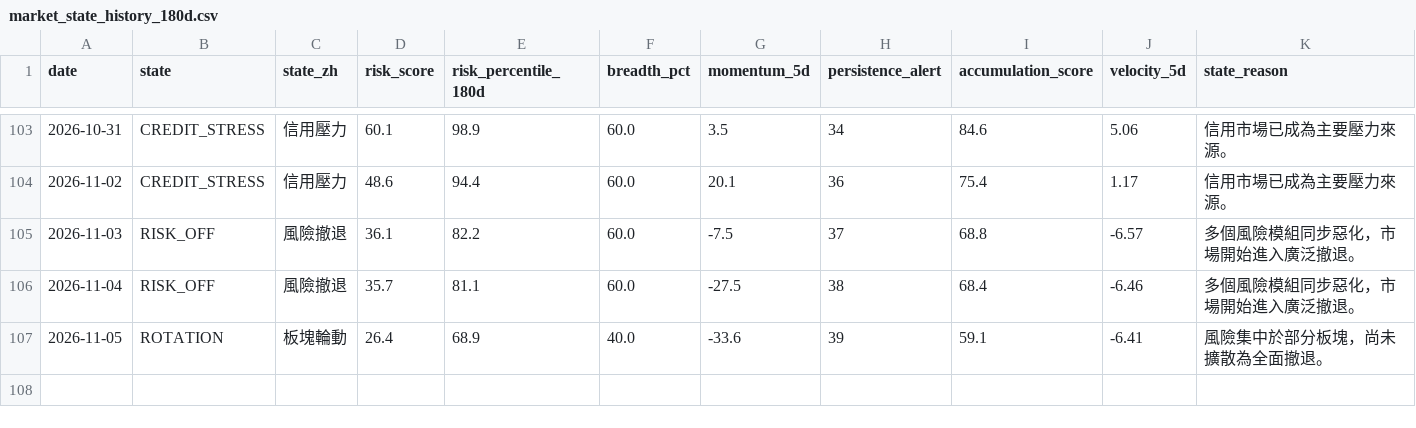
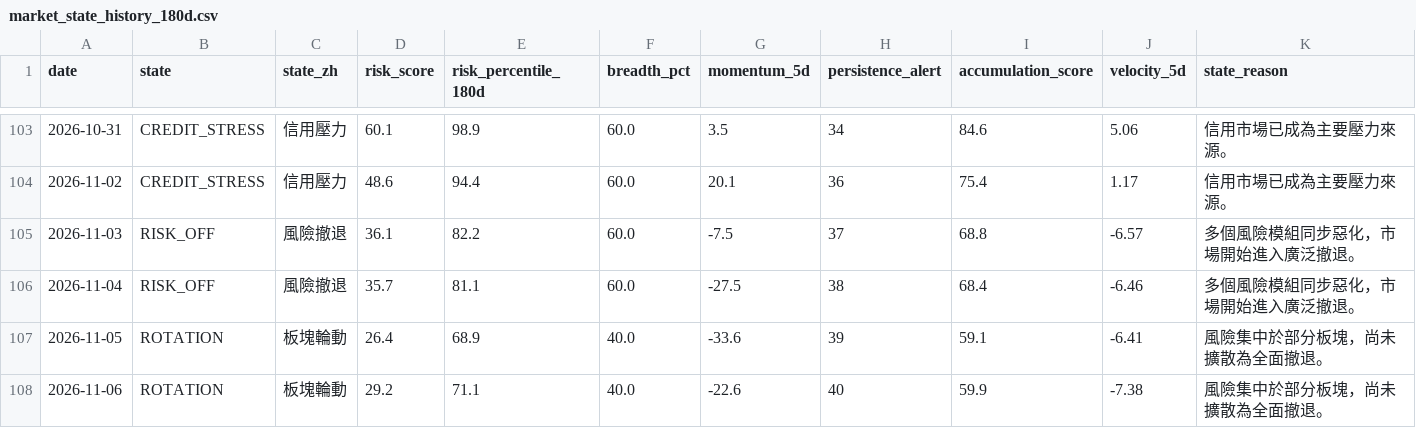
Before and after one commit to stutjeff/pios-capital-flow-engine, a CSV file: data/market_state_history_180d.csv, drawn as a sheet; only a part is shown, gaps mark what is left out; the diff names each change by its address in the sheet, - before the commit and + after, or states it on an @@ line.

```diff
--- a/data/market_state_history_180d.csv
+++ b/data/market_state_history_180d.csv
+row 108: 2026-11-06 | ROTATION | 板塊輪動 | 29.2 | 71.1 | 40.0 | -22.6 | 40 | 59.9 | -7.38 | 風險集中於部分板塊，尚未擴散為全面撤退。
```
Also changed, not shown: data/capital_flow_timeseries_180d.csv, data/factor_analysis.csv, 3 other files.
